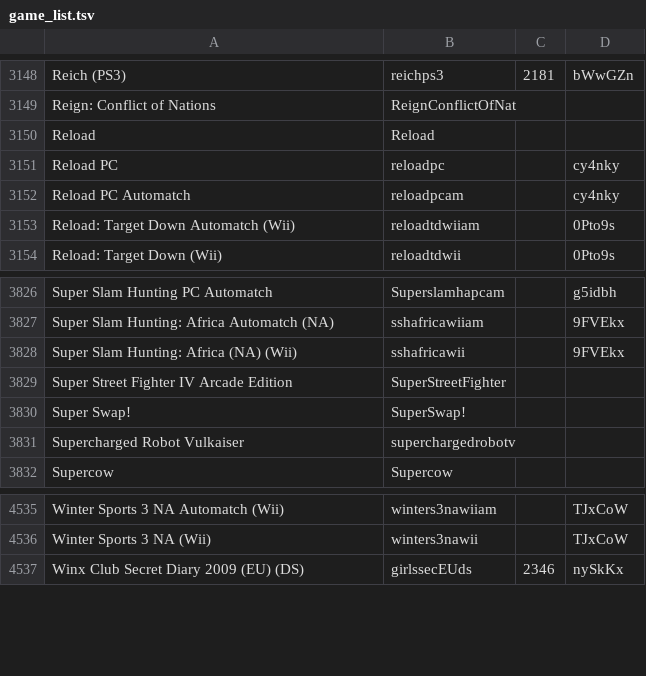
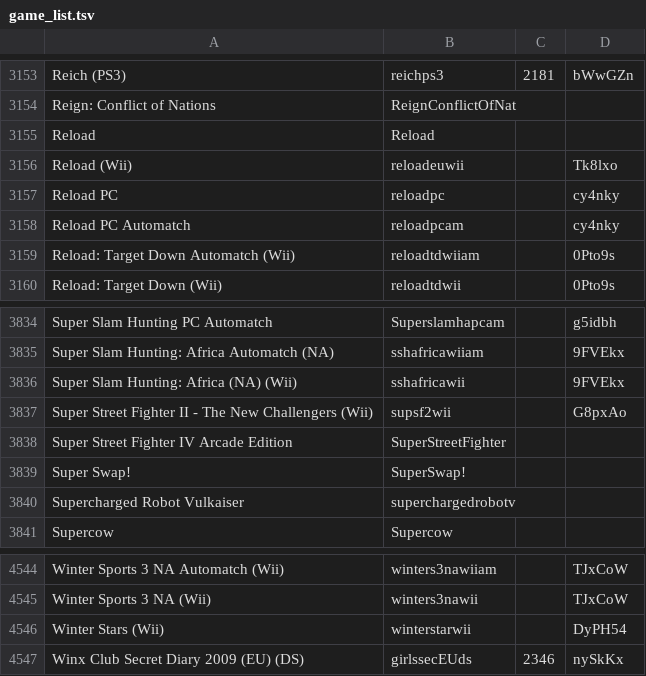
Before and after one commit to openpak/nn-wfc, a TSV file: game_list.tsv, drawn as a sheet; only a part is shown, gaps mark what is left out; the diff covers the shown part only; the diff names each change by its address in the sheet, - before the commit and + after, or states it on an @@ line.

```diff
--- a/game_list.tsv
+++ b/game_list.tsv
+row 3156: Reload (Wii) | reloadeuwii |  | Tk8lxo
+row 3837: Super Street Fighter II - The New Challengers (Wii) | supsf2wii |  | G8pxAo
+row 4546: Winter Stars (Wii) | winterstarwii |  | DyPH54
```
Also changed, not shown: 7 added rows elsewhere in this file, 1 other file.
